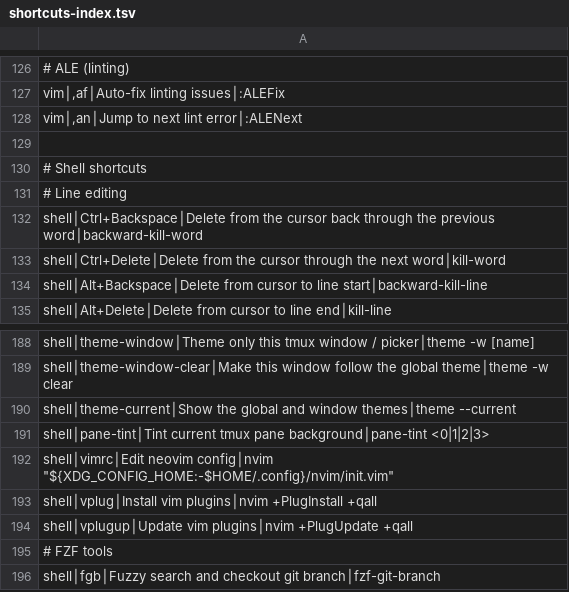
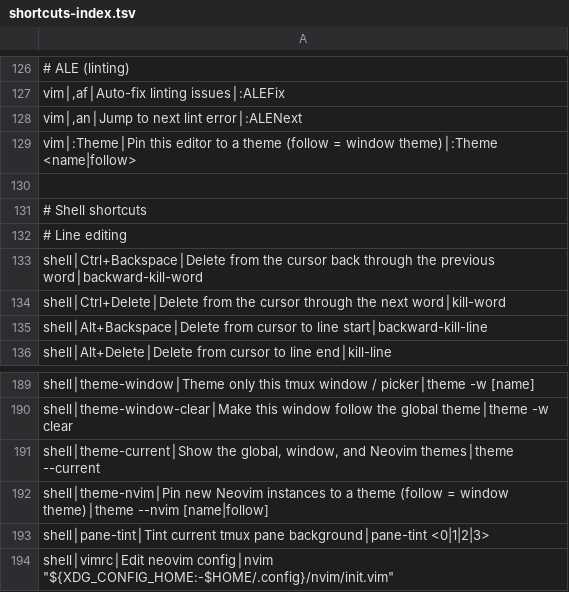
Before and after one commit to tafk7/dotfiles, a TSV file: shell/shortcuts-index.tsv, drawn as a sheet; only a part is shown, gaps mark what is left out; the shorter side is filled out with more unchanged rows.

Commit message:
Let Neovim pin a theme of its own
By default Neovim follows the tmux window's theme through palette indices.
:Theme NAME pins one editor, and theme --nvim NAME pins every new one (an nvim
key in theme.tsv): the same colorscheme then maps each index to that theme's
RGB value with termguicolors, so Neovim paints its own canvas, Airline, and
:terminal colors. :Theme follow and theme --nvim follow undo it.

```diff
--- a/shell/shortcuts-index.tsv
+++ b/shell/shortcuts-index.tsv
@@ -128,2 +128,3 @@ vim│,af│Auto-fix linting issues│:ALEFix
 vim│,an│Jump to next lint error│:ALENext
+vim│:Theme│Pin this editor to a theme (follow = window theme)│:Theme <name|follow>
 
@@ -189,3 +190,4 @@ shell│theme-window│Theme only this tmux window / picker│theme -w [name]
 shell│theme-window-clear│Make this window follow the global theme│theme -w clear
-shell│theme-current│Show the global and window themes│theme --current
+shell│theme-current│Show the global, window, and Neovim themes│theme --current
+shell│theme-nvim│Pin new Neovim instances to a theme (follow = window theme)│theme --nvim [name|follow]
 shell│pane-tint│Tint current tmux pane background│pane-tint <0|1|2|3>
```
Also changed, not shown: 9 other files.
